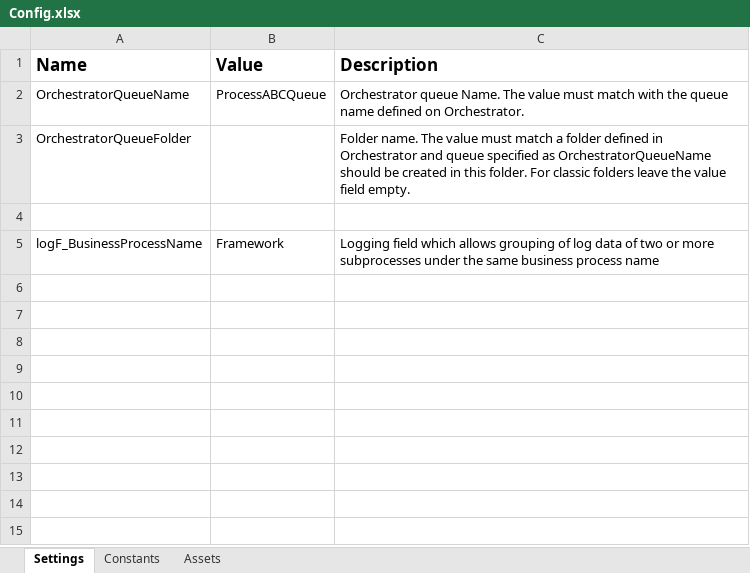
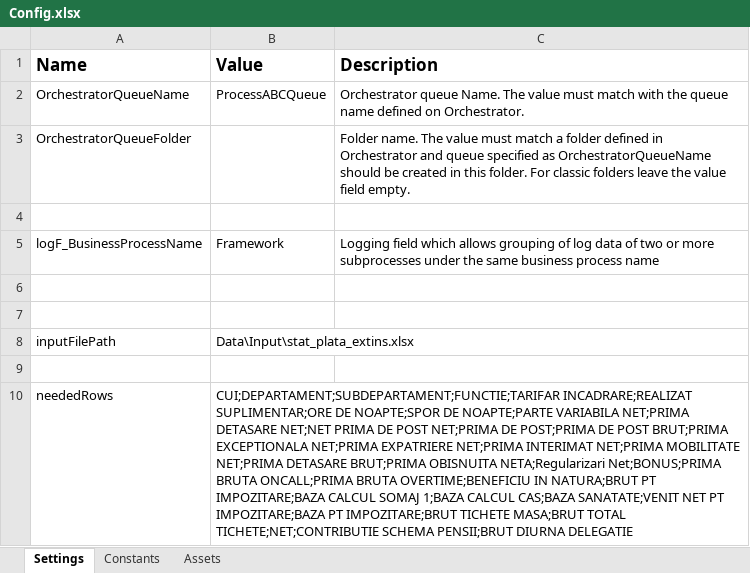
Before and after one commit to andreihandraufwf/Orange_PoC, an Excel workbook: Data/Config.xlsx, sheet Settings, drawn as a sheet; values as stored, in another font and other column widths than the file's, no borders; the diff names each change by its address in the sheet, - before the commit and + after, or states it on an @@ line.

```diff
--- a/Data/Config.xlsx (sheet Settings)
+++ b/Data/Config.xlsx (sheet Settings)
+row 6: (empty)
+row 7: (empty)
+row 8: inputFilePath | Data\Input\stat_plata_extins.xlsx
+row 9: (empty)
+row 10: neededRows | CUI;DEPARTAMENT;SUBDEPARTAMENT;FUNCTIE;TARIFAR INCADRARE;REALIZAT SUPLIMENTAR;ORE DE NOAPTE;SPOR DE NOAPTE;PARTE VARIABILA NET;PRIMA DETASARE NET;NET PRIMA DE POST NET;PRIMA DE POST;PRIMA DE POST BRUT;PRIMA EXCEPTIONALA NET;PRIMA EXPATRIERE NET;PRIMA INTERIMAT NET;PRIMA MOBILITATE NET;PRIMA DETASARE BRUT;PRIMA OBISNUITA NETA;Regularizari Net;BONUS;PRIMA BRUTA ONCALL;PRIMA BRUTA OVERTIME;BENEFICIU IN NATURA;BRUT PT IMPOZITARE;BAZA CALCUL SOMAJ 1;BAZA CALCUL CAS;BAZA SANATATE;VENIT NET PT IMPOZITARE;BAZA PT IMPOZITARE;BRUT TICHETE MASA;BRUT TOTAL TICHETE;NET;CONTRIBUTIE SCHEMA PENSII;BRUT DIURNA DELEGATIE
```
Also changed, not shown: 12 other files.
